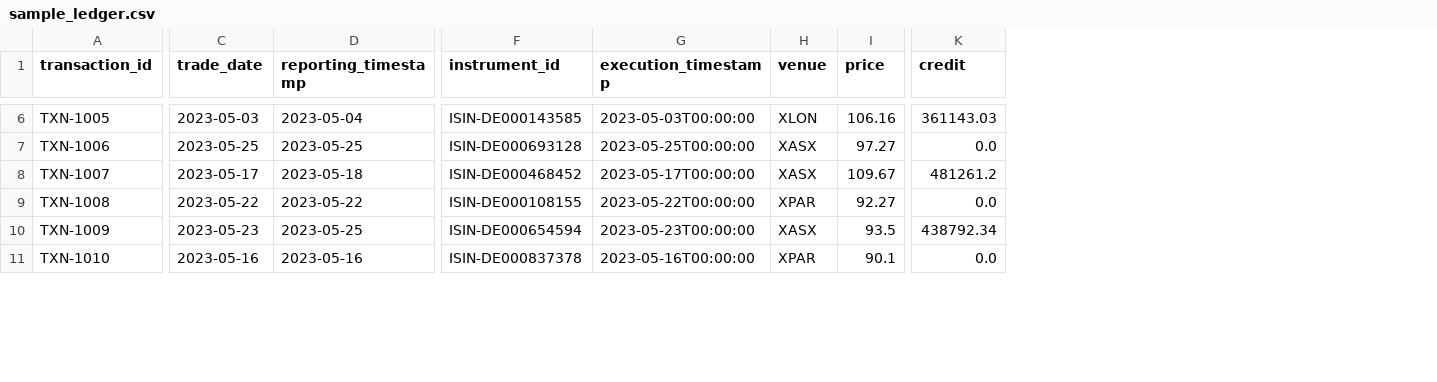
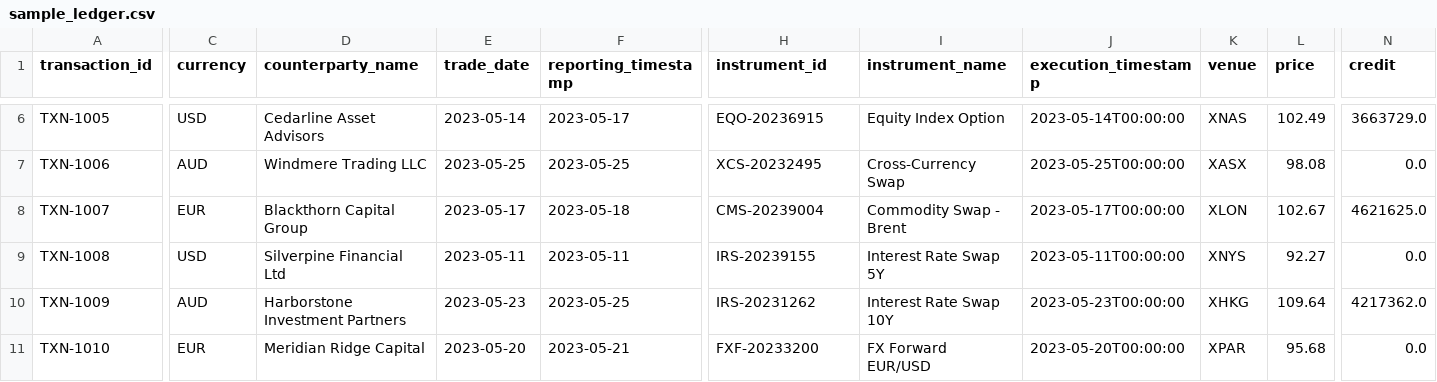
Before and after one commit to rahulmistry18/compliance-audit-data-automation, a CSV file: data/sample_ledger.csv, drawn as a sheet; only a part is shown, gaps mark what is left out; addresses are those after the commit; the diff covers the shown part only; the diff names each change by its address in the sheet, - before the commit and + after, or states it on an @@ line.

```diff
--- a/data/sample_ledger.csv
+++ b/data/sample_ledger.csv
+column C (currency), rows 6-11: USD | AUD | EUR | USD | AUD | EUR
+column D (counterparty_name), rows 6-11: Cedarline Asset Advisors | Windmere Trading LLC | Blackthorn Capital Group | Silverpine Financial Ltd | Harborstone Investment Partners | Meridian Ridge Capital
+column I (instrument_name), rows 6-11: Equity Index Option | Cross-Currency Swap | Commodity Swap - Brent | Interest Rate Swap 5Y | Interest Rate Swap 10Y | FX Forward EUR/USD
-E6 (trade_date): 2023-05-03
+E6 (trade_date): 2023-05-14
-F6 (reporting_timestamp): 2023-05-04
+F6 (reporting_timestamp): 2023-05-17
-H6 (instrument_id): ISIN-DE000143585
+H6 (instrument_id): EQO-20236915
-J6 (execution_timestamp): 2023-05-03T00:00:00
+J6 (execution_timestamp): 2023-05-14T00:00:00
-K6 (venue): XLON
+K6 (venue): XNAS
-L6 (price): 106.16
+L6 (price): 102.49
-N6 (credit): 361143.03
+N6 (credit): 3663729.0
-H7 (instrument_id): ISIN-DE000693128
+H7 (instrument_id): XCS-20232495
-L7 (price): 97.27
+L7 (price): 98.08
-H8 (instrument_id): ISIN-DE000468452
+H8 (instrument_id): CMS-20239004
-K8 (venue): XASX
+K8 (venue): XLON
-L8 (price): 109.67
+L8 (price): 102.67
-N8 (credit): 481261.2
+N8 (credit): 4621625.0
-E9 (trade_date): 2023-05-22
+E9 (trade_date): 2023-05-11
-F9 (reporting_timestamp): 2023-05-22
+F9 (reporting_timestamp): 2023-05-11
-H9 (instrument_id): ISIN-DE000108155
+H9 (instrument_id): IRS-20239155
-J9 (execution_timestamp): 2023-05-22T00:00:00
+J9 (execution_timestamp): 2023-05-11T00:00:00
-K9 (venue): XPAR
+K9 (venue): XNYS
-H10 (instrument_id): ISIN-DE000654594
+H10 (instrument_id): IRS-20231262
-K10 (venue): XASX
+K10 (venue): XHKG
-L10 (price): 93.5
+L10 (price): 109.64
-N10 (credit): 438792.34
+N10 (credit): 4217362.0
-E11 (trade_date): 2023-05-16
+E11 (trade_date): 2023-05-20
-F11 (reporting_timestamp): 2023-05-16
+F11 (reporting_timestamp): 2023-05-21
-H11 (instrument_id): ISIN-DE000837378
+H11 (instrument_id): FXF-20233200
-J11 (execution_timestamp): 2023-05-16T00:00:00
+J11 (execution_timestamp): 2023-05-20T00:00:00
-L11 (price): 90.1
+L11 (price): 95.68
```
Also changed, not shown: 147 edited cells elsewhere in this file, data/sample_mandates.csv, 7 other files.
